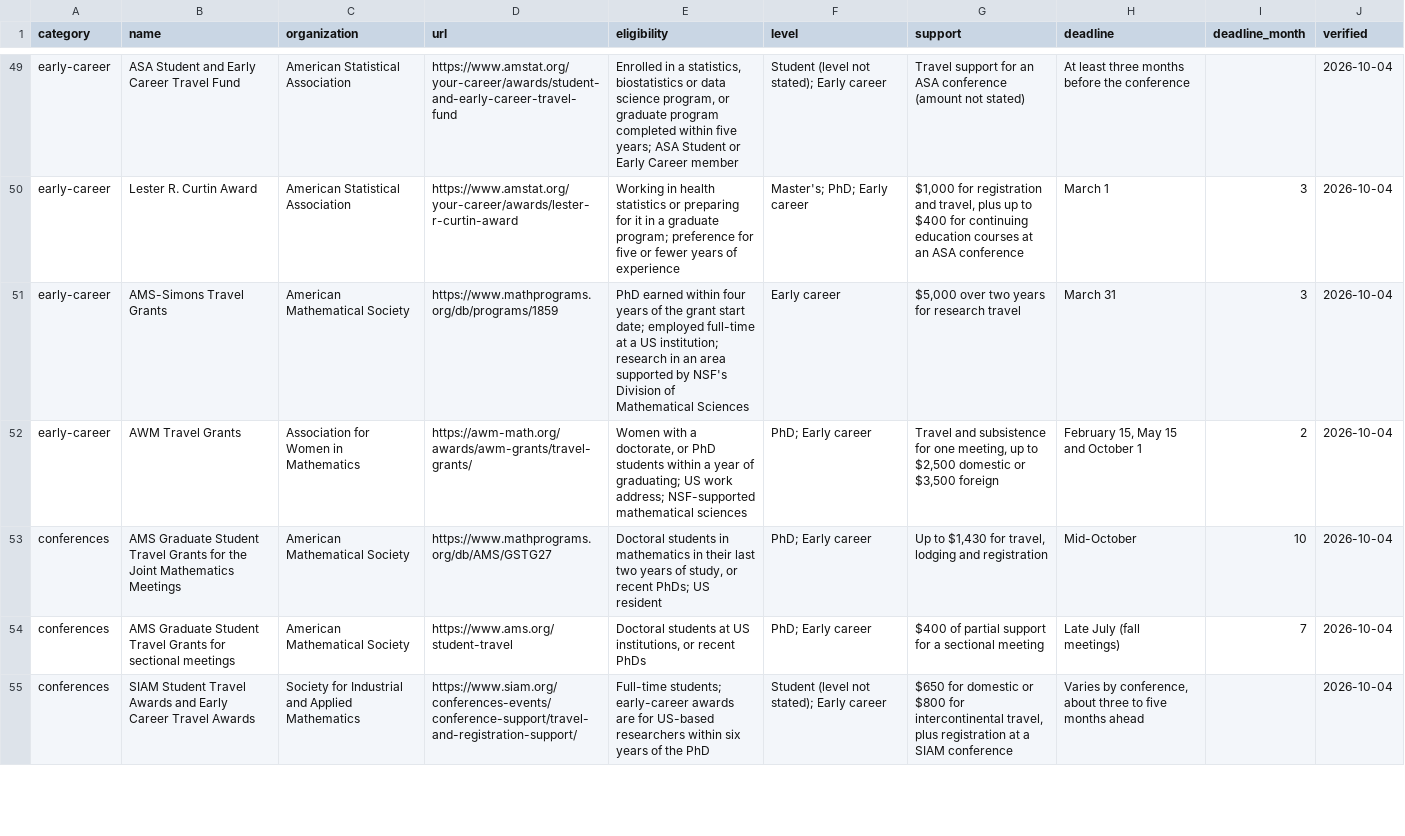
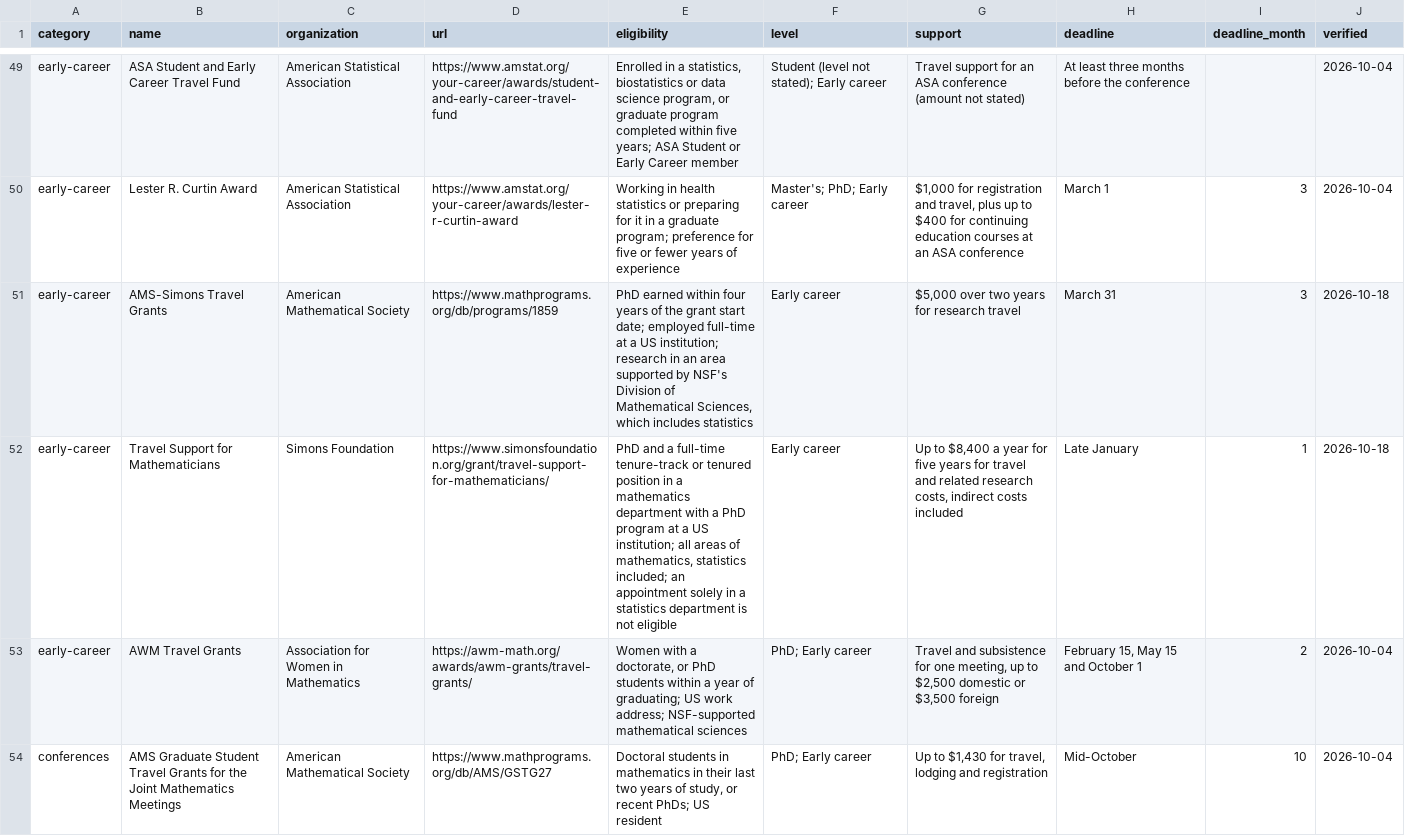
Before and after one commit to himelmallick/awesome_datascience_travel_grants, a CSV file: awards.csv, drawn as a sheet; only a part is shown, gaps mark what is left out; the shorter side is filled out with more unchanged rows.

Commit message:
Add Simons Travel Support for Mathematicians; note statistics eligibility for AMS-Simons

```diff
--- a/awards.csv
+++ b/awards.csv
@@ -50,3 +50,4 @@ early-career,ASA Student and Early Career Travel Fund,American Statistical Assoc
 early-career,Lester R. Curtin Award,American Statistical Association,https://www.amstat.org/your-career/awards/lester-r-curtin-award,Working in health statistics or preparing for it in a graduate program; preference for five or fewer years of experience,Master's; PhD; Early career,"$1,000 for registration and travel, plus up to $400 for continuing education courses at an ASA conference",March 1,3,2026-10-04
-early-career,AMS-Simons Travel Grants,American Mathematical Society,https://www.mathprograms.org/db/programs/1859,PhD earned within four years of the grant start date; employed full-time at a US institution; research in an area supported by NSF's Division of Mathematical Sciences,Early career,"$5,000 over two years for research travel",March 31,3,2026-10-04
+early-career,AMS-Simons Travel Grants,American Mathematical Society,https://www.mathprograms.org/db/programs/1859,"PhD earned within four years of the grant start date; employed full-time at a US institution; research in an area supported by NSF's Division of Mathematical Sciences, which includes statistics",Early career,"$5,000 over two years for research travel",March 31,3,2026-10-18
+early-career,Travel Support for Mathematicians,Simons Foundation,https://www.simonsfoundation.org/grant/travel-support-for-mathematicians/,"PhD and a full-time tenure-track or tenured position in a mathematics department with a PhD program at a US institution; all areas of mathematics, statistics included; an appointment solely in a statistics department is not eligible",Early career,"Up to $8,400 a year for five years for travel and related research costs, indirect costs included",Late January,1,2026-10-18
 early-career,AWM Travel Grants,Association for Women in Mathematics,https://awm-math.org/awards/awm-grants/travel-grants/,"Women with a doctorate, or PhD students within a year of graduating; US work address; NSF-supported mathematical sciences",PhD; Early career,"Travel and subsistence for one meeting, up to $2,500 domestic or $3,500 foreign","February 15, May 15 and October 1",2,2026-10-04
```
Also changed, not shown: 1 other file.
